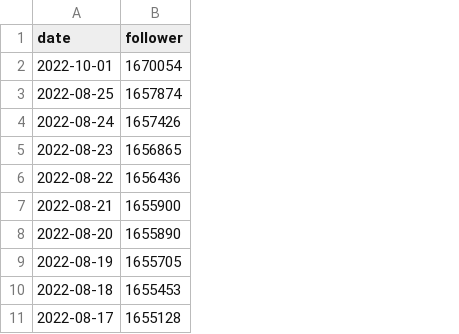
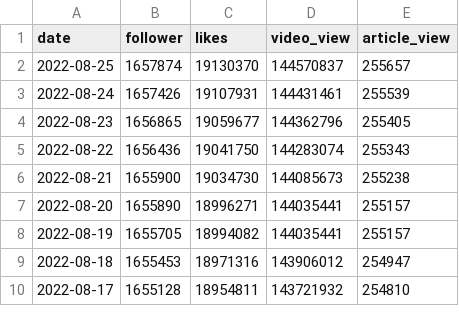
Before and after one commit to zlh020308/Bilibili-fans-actions, a CSV file: data/672328094.csv, drawn as a sheet; only a part is shown; removed rows and columns are numbered as before the commit, all else as after; the diff names each change by its address in the sheet, - before the commit and + after, or states it on an @@ line.

```diff
--- a/data/672328094.csv
+++ b/data/672328094.csv
+column C (likes), rows 2-10: 19130370 | 19107931 | 19059677 | 19041750 | 19034730 | 18996271 | 18994082 | 18971316 | 18954811
+column D (video_view), rows 2-10: 144570837 | 144431461 | 144362796 | 144283074 | 144085673 | 144035441 | 144035441 | 143906012 | 143721932
+column E (article_view), rows 2-10: 255657 | 255539 | 255405 | 255343 | 255238 | 255157 | 255157 | 254947 | 254810
-row 2: 2022-10-01 | 1670054
```
Also changed, not shown: data/1265680561.csv, data/1679558358.csv, 7 other files.
